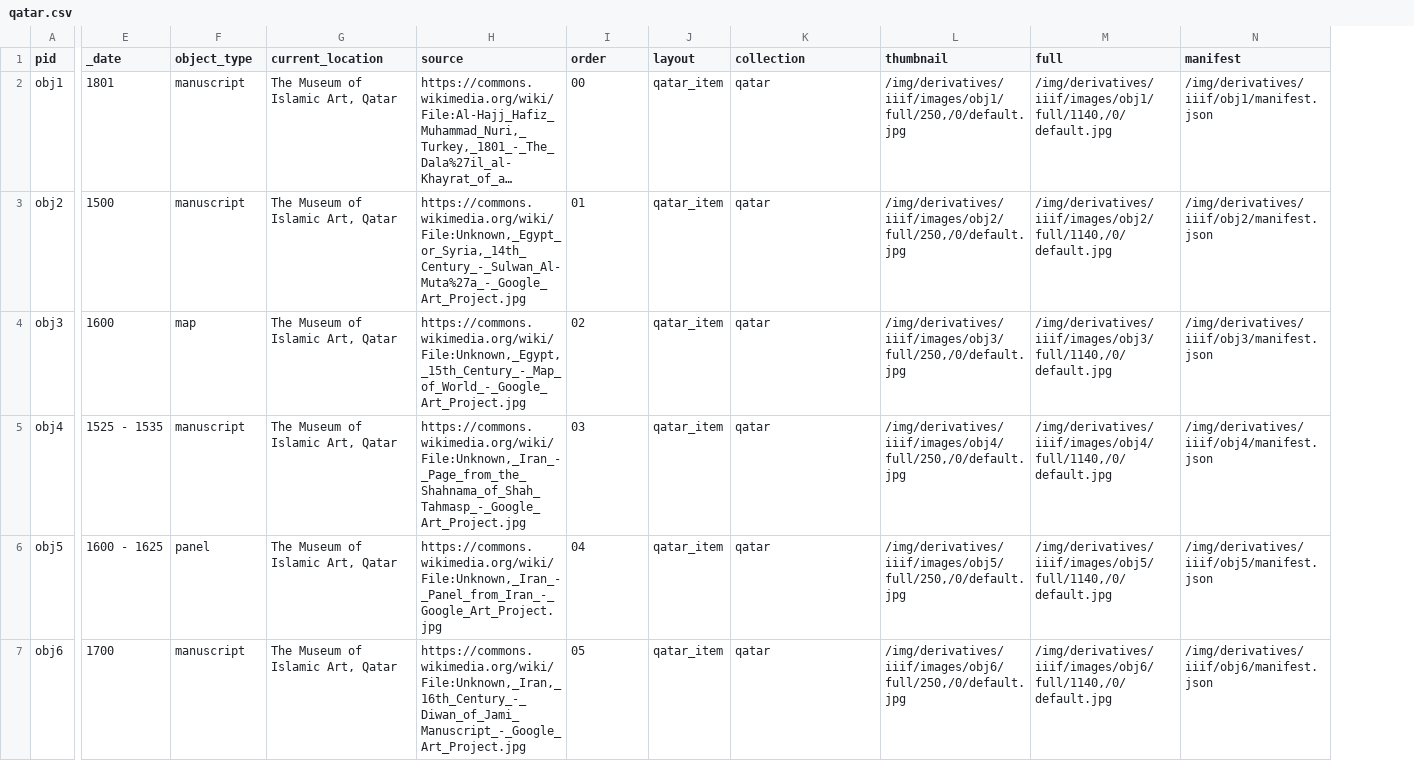
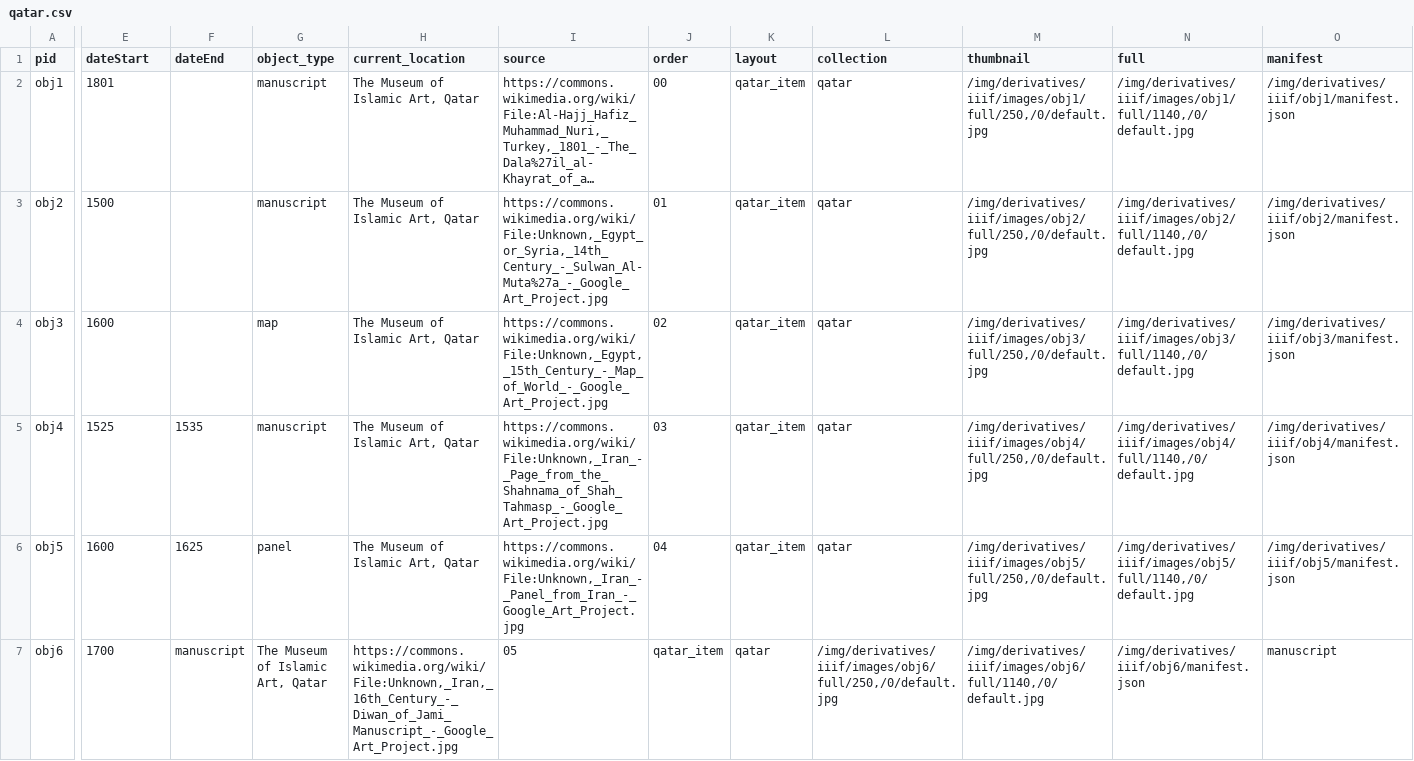
Before and after one commit to kam535/effective-doodle, a CSV file: _data/qatar.csv, drawn as a sheet; only a part is shown, gaps mark what is left out; long unchanged cells end in …; addresses are those after the commit; the diff covers the shown part only; the diff names each change by its address in the sheet, - before the commit and + after, or states it on an @@ line.

Commit message:
Update qatar.csv

```diff
--- a/_data/qatar.csv
+++ b/_data/qatar.csv
+column F (dateEnd), rows 5-7: 1535 | 1625 | manuscript
-E1: _date
+E1: dateStart
-E5 (dateStart): 1525 - 1535
+E5 (dateStart): 1525
-E6 (dateStart): 1600 - 1625
+E6 (dateStart): 1600
-G7 (object_type): manuscript
+G7 (object_type): The Museum of Islamic Art, Qatar
-H7 (current_location): The Museum of Islamic Art, Qatar
+H7 (current_location): https://commons.wikimedia.org/wiki/File:Unknown,_Iran,_16th_Century_-_Diwan_of_Jami_Manuscript_-_Google_Art_Project.jpg
-I7 (source): https://commons.wikimedia.org/wiki/File:Unknown,_Iran,_16th_Century_-_Diwan_of_Jami_Manuscript_-_Google_Art_Project.jpg
+I7 (source): 05
-J7 (order): 05
+J7 (order): qatar_item
-K7 (layout): qatar_item
+K7 (layout): qatar
-L7 (collection): qatar
+L7 (collection): /img/derivatives/iiif/images/obj6/full/250,/0/default.jpg
-M7 (thumbnail): /img/derivatives/iiif/images/obj6/full/250,/0/default.jpg
+M7 (thumbnail): /img/derivatives/iiif/images/obj6/full/1140,/0/default.jpg
-N7 (full): /img/derivatives/iiif/images/obj6/full/1140,/0/default.jpg
+N7 (full): /img/derivatives/iiif/obj6/manifest.json
-O7 (manifest): /img/derivatives/iiif/obj6/manifest.json
+O7 (manifest): manuscript
```
Also changed, not shown: 16 edited cells elsewhere in this file.
